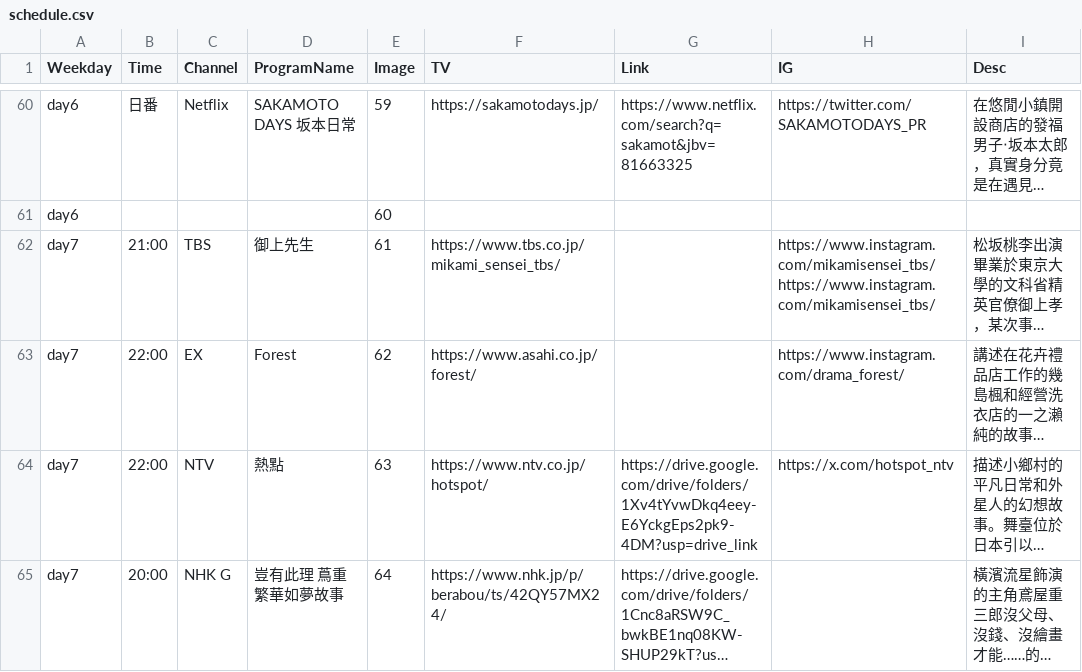
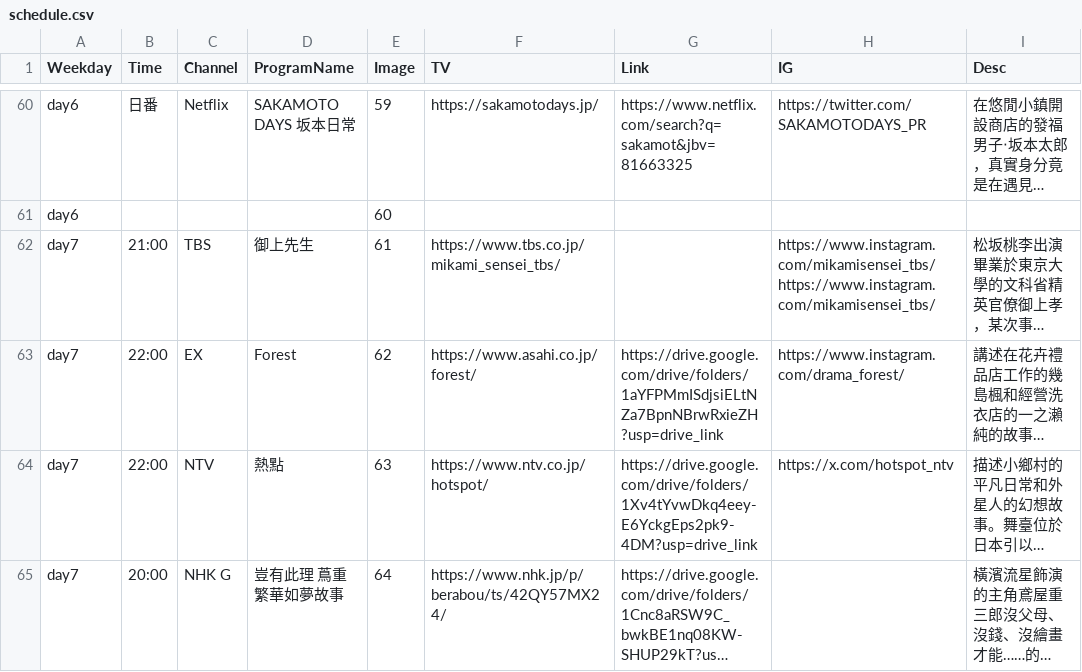
Before and after one commit to FatKam2024/jpdramatable, a CSV file: schedule.csv, drawn as a sheet; only a part is shown, gaps mark what is left out; long unchanged cells end in …; the diff names each change by its address in the sheet, - before the commit and + after, or states it on an @@ line.

Commit message:
Add files via upload

```diff
--- a/schedule.csv
+++ b/schedule.csv
-G63 (Link): (empty)
+G63 (Link): https://drive.google.com/drive/folders/1aYFPMmISdjsiELtNZa7BpnNBrwRxieZH?usp=drive_link
```
